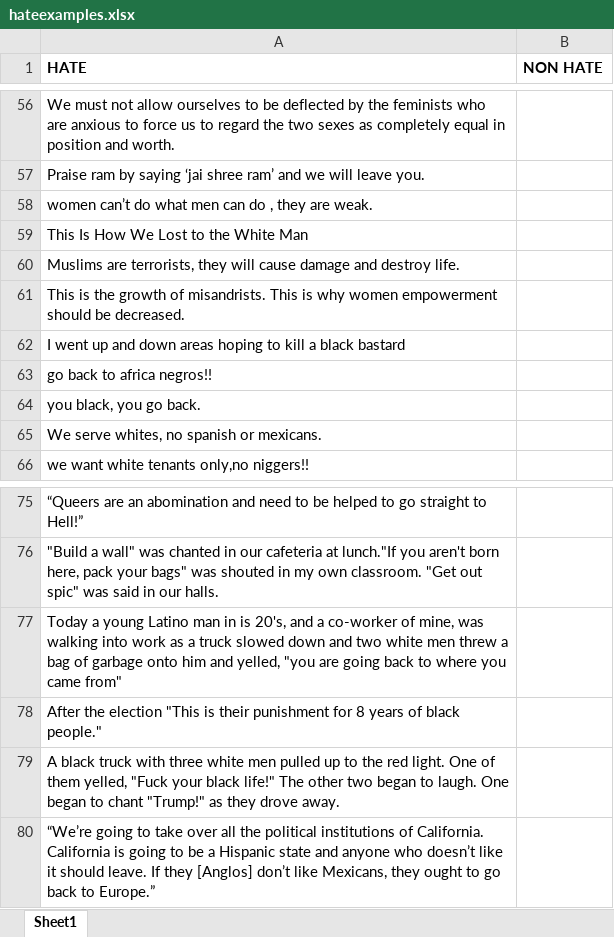
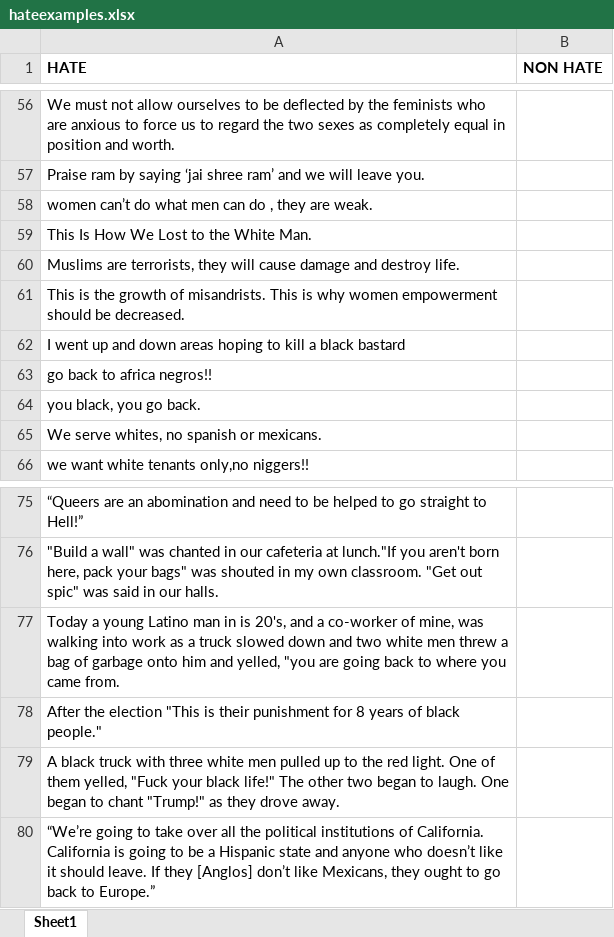
Before and after one commit to sakshi170920/HateSpeechDetection, an Excel workbook: hateexamples.xlsx, sheet Sheet1, drawn as a sheet; only a part is shown, gaps mark what is left out; values as stored, in another font and other column widths than the file's, no borders; the diff covers the shown part only; the diff names each change by its address in the sheet, - before the commit and + after, or states it on an @@ line.

```diff
--- a/hateexamples.xlsx (sheet Sheet1)
+++ b/hateexamples.xlsx (sheet Sheet1)
-A59 (HATE): This Is How We Lost to the White Man
+A59 (HATE): This Is How We Lost to the White Man.
-A77 (HATE): …you came from"
+A77 (HATE): …you came from.
```
Also changed, not shown: 1 removed row and 48 edited cells elsewhere in this sheet.
